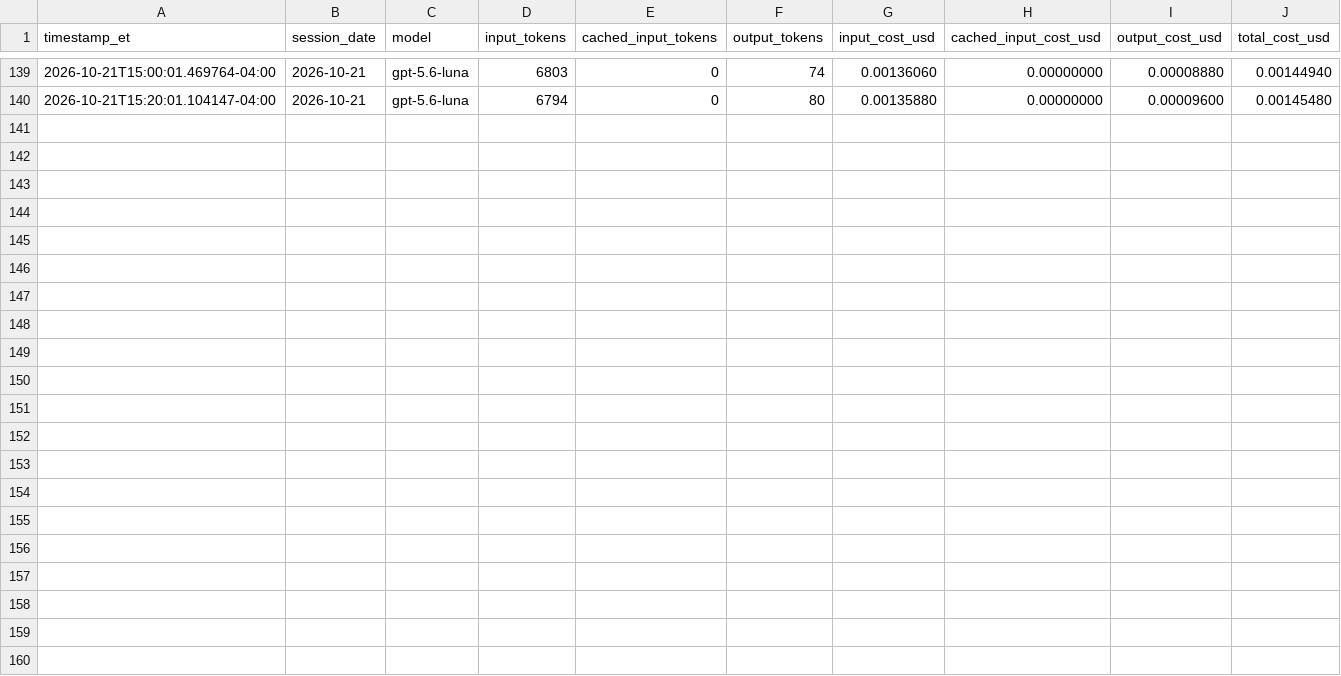
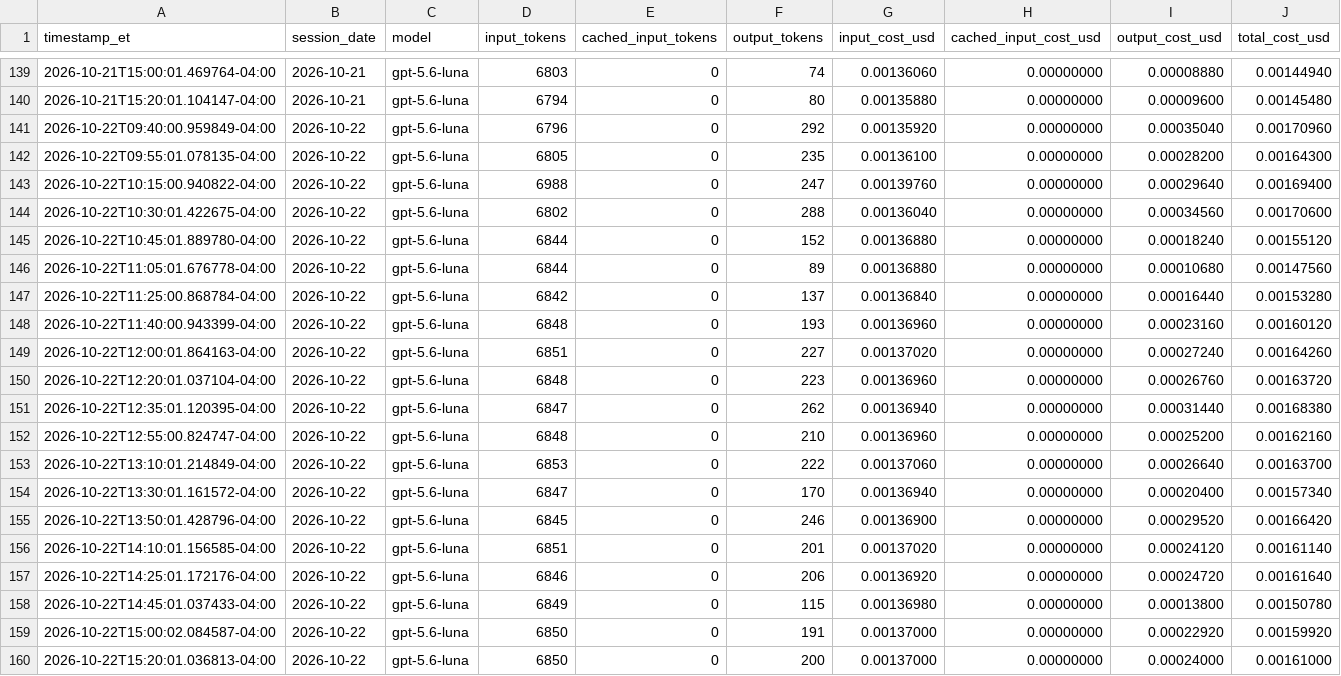
Before and after one commit to kensu-kimsu/kallisto, a CSV file: user_side/runs/scalping_v1/api_costs.csv, drawn as a sheet; only a part is shown, gaps mark what is left out.

```diff
--- a/user_side/runs/scalping_v1/api_costs.csv
+++ b/user_side/runs/scalping_v1/api_costs.csv
@@ -140 +140,21 @@ timestamp_et,session_date,model,input_tokens,cached_input_tokens,output_tokens,i
 2026-10-21T15:20:01.104147-04:00,2026-10-21,gpt-5.6-luna,6794,0,80,0.00135880,0.00000000,0.00009600,0.00145480
+2026-10-22T09:40:00.959849-04:00,2026-10-22,gpt-5.6-luna,6796,0,292,0.00135920,0.00000000,0.00035040,0.00170960
+2026-10-22T09:55:01.078135-04:00,2026-10-22,gpt-5.6-luna,6805,0,235,0.00136100,0.00000000,0.00028200,0.00164300
+2026-10-22T10:15:00.940822-04:00,2026-10-22,gpt-5.6-luna,6988,0,247,0.00139760,0.00000000,0.00029640,0.00169400
+2026-10-22T10:30:01.422675-04:00,2026-10-22,gpt-5.6-luna,6802,0,288,0.00136040,0.00000000,0.00034560,0.00170600
+2026-10-22T10:45:01.889780-04:00,2026-10-22,gpt-5.6-luna,6844,0,152,0.00136880,0.00000000,0.00018240,0.00155120
+2026-10-22T11:05:01.676778-04:00,2026-10-22,gpt-5.6-luna,6844,0,89,0.00136880,0.00000000,0.00010680,0.00147560
+2026-10-22T11:25:00.868784-04:00,2026-10-22,gpt-5.6-luna,6842,0,137,0.00136840,0.00000000,0.00016440,0.00153280
+2026-10-22T11:40:00.943399-04:00,2026-10-22,gpt-5.6-luna,6848,0,193,0.00136960,0.00000000,0.00023160,0.00160120
+2026-10-22T12:00:01.864163-04:00,2026-10-22,gpt-5.6-luna,6851,0,227,0.00137020,0.00000000,0.00027240,0.00164260
+2026-10-22T12:20:01.037104-04:00,2026-10-22,gpt-5.6-luna,6848,0,223,0.00136960,0.00000000,0.00026760,0.00163720
+2026-10-22T12:35:01.120395-04:00,2026-10-22,gpt-5.6-luna,6847,0,262,0.00136940,0.00000000,0.00031440,0.00168380
+2026-10-22T12:55:00.824747-04:00,2026-10-22,gpt-5.6-luna,6848,0,210,0.00136960,0.00000000,0.00025200,0.00162160
+2026-10-22T13:10:01.214849-04:00,2026-10-22,gpt-5.6-luna,6853,0,222,0.00137060,0.00000000,0.00026640,0.00163700
+2026-10-22T13:30:01.161572-04:00,2026-10-22,gpt-5.6-luna,6847,0,170,0.00136940,0.00000000,0.00020400,0.00157340
+2026-10-22T13:50:01.428796-04:00,2026-10-22,gpt-5.6-luna,6845,0,246,0.00136900,0.00000000,0.00029520,0.00166420
+2026-10-22T14:10:01.156585-04:00,2026-10-22,gpt-5.6-luna,6851,0,201,0.00137020,0.00000000,0.00024120,0.00161140
+2026-10-22T14:25:01.172176-04:00,2026-10-22,gpt-5.6-luna,6846,0,206,0.00136920,0.00000000,0.00024720,0.00161640
+2026-10-22T14:45:01.037433-04:00,2026-10-22,gpt-5.6-luna,6849,0,115,0.00136980,0.00000000,0.00013800,0.00150780
+2026-10-22T15:00:02.084587-04:00,2026-10-22,gpt-5.6-luna,6850,0,191,0.00137000,0.00000000,0.00022920,0.00159920
+2026-10-22T15:20:01.036813-04:00,2026-10-22,gpt-5.6-luna,6850,0,200,0.00137000,0.00000000,0.00024000,0.00161000
```
Also changed, not shown: user_side/runs/scalping_v1/baseline_replay.csv, user_side/runs/scalping_v1/daily_performance.csv, 8 other files.
